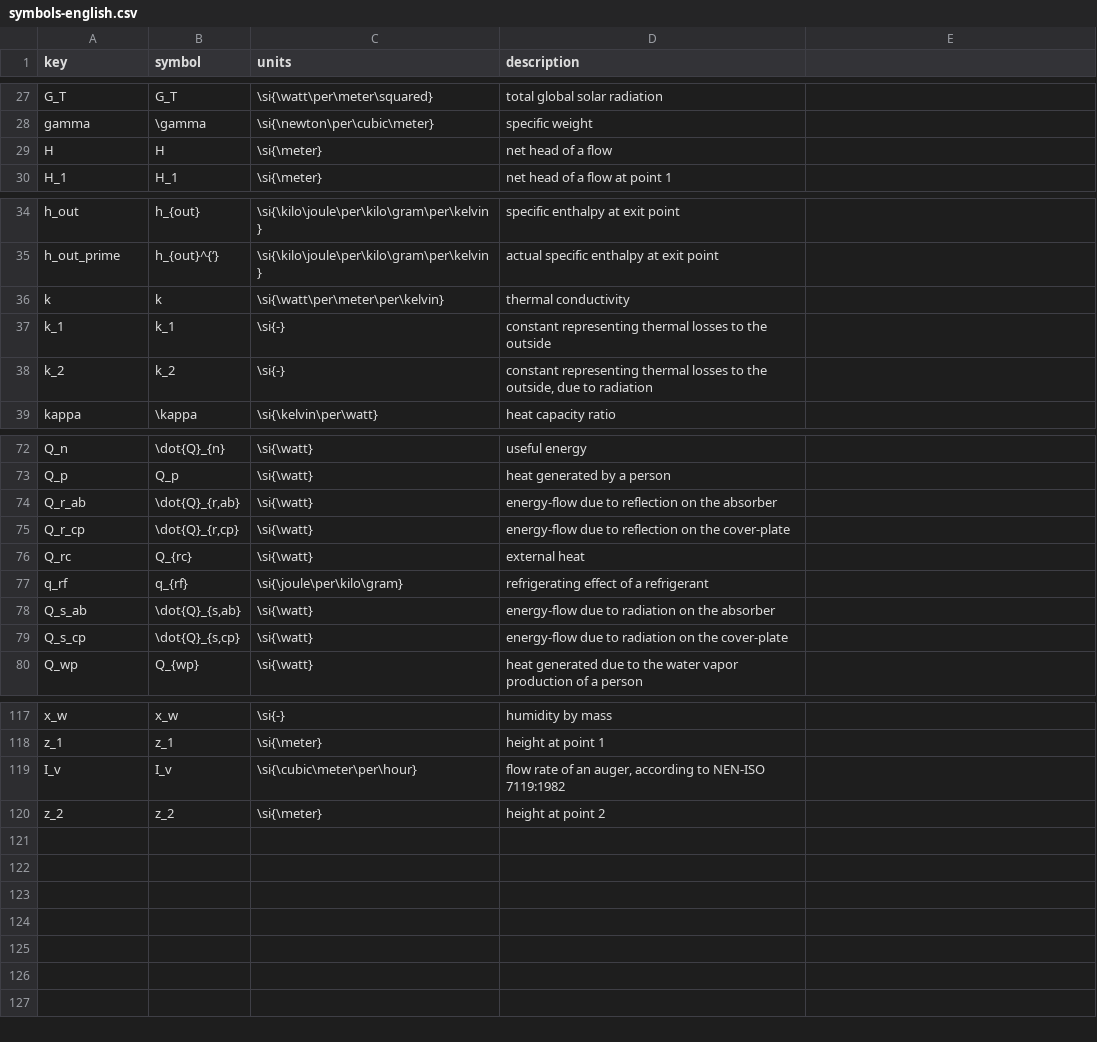
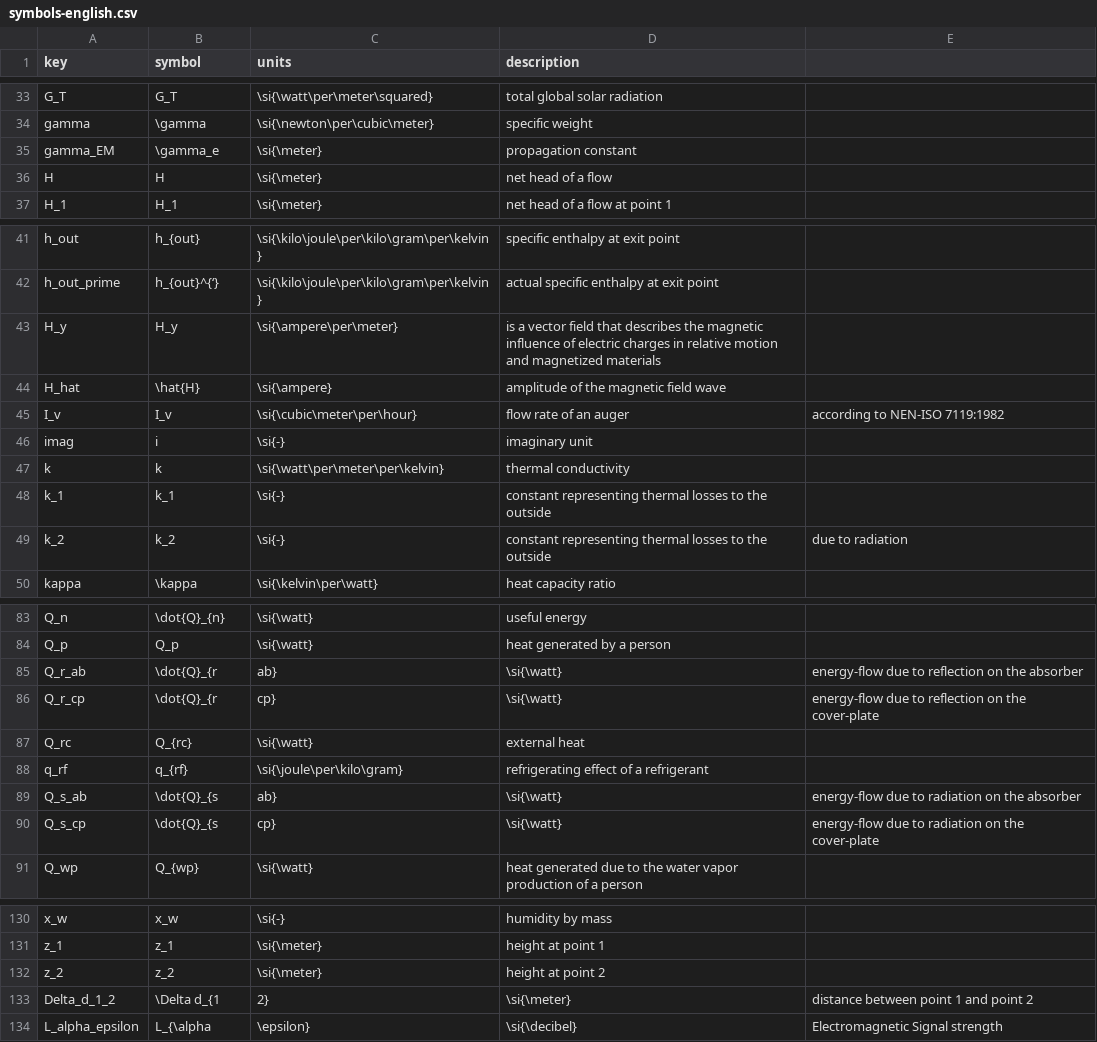
Before and after one commit to jellespijker/HAN-thesis, a CSV file: resources/glossary/symbols-english.csv, drawn as a sheet; only a part is shown, gaps mark what is left out; the diff covers the shown part only.

```diff
--- a/resources/glossary/symbols-english.csv
+++ b/resources/glossary/symbols-english.csv
@@ -28,2 +34,3 @@ G_T,G_T,\si{\watt\per\meter\squared},total global solar radiation
 gamma,\gamma,\si{\newton\per\cubic\meter},specific weight
+gamma_EM,\gamma_e,\si{\meter},propagation constant
 H,H,\si{\meter},net head of a flow
@@ -35,5 +42,9 @@ h_out,h_{out},\si{\kilo\joule\per\kilo\gram\per\kelvin},specific enthalpy at exi
 h_out_prime,h_{out}^{‘},\si{\kilo\joule\per\kilo\gram\per\kelvin},actual specific enthalpy at exit point
+H_y,H_y,\si{\ampere\per\meter},is a vector field that describes the magnetic influence of electric charges in relative motion and magnetized materials
+H_hat,\hat{H},\si{\ampere},amplitude of the magnetic field wave
+I_v,I_v,\si{\cubic\meter\per\hour},flow rate of an auger, according to NEN-ISO 7119:1982
+imag,i,\si{-},imaginary unit
 k,k,\si{\watt\per\meter\per\kelvin},thermal conductivity
 k_1,k_1,\si{-},constant representing thermal losses to the outside
-k_2,k_2,\si{-},"constant representing thermal losses to the outside, due to radiation"
+k_2,k_2,\si{-},constant representing thermal losses to the outside, due to radiation
 kappa,\kappa,\si{\kelvin\per\watt},heat capacity ratio
@@ -73,8 +84,8 @@ Q_n,\dot{Q}_{n},\si{\watt},useful energy
 Q_p,Q_p,\si{\watt},heat generated by a person
-Q_r_ab,"\dot{Q}_{r,ab}",\si{\watt},energy-flow due to reflection on the  absorber
-Q_r_cp,"\dot{Q}_{r,cp}",\si{\watt},energy-flow due to reflection on the cover-plate
+Q_r_ab,\dot{Q}_{r,ab},\si{\watt},energy-flow due to reflection on the  absorber
+Q_r_cp,\dot{Q}_{r,cp},\si{\watt},energy-flow due to reflection on the cover-plate
 Q_rc,Q_{rc},\si{\watt},external heat
 q_rf,q_{rf},\si{\joule\per\kilo\gram},refrigerating effect of a refrigerant
-Q_s_ab,"\dot{Q}_{s,ab}",\si{\watt},energy-flow due to radiation on the absorber
-Q_s_cp,"\dot{Q}_{s,cp}",\si{\watt},energy-flow due to radiation on the cover-plate
+Q_s_ab,\dot{Q}_{s,ab},\si{\watt},energy-flow due to radiation on the absorber
+Q_s_cp,\dot{Q}_{s,cp},\si{\watt},energy-flow due to radiation on the cover-plate
 Q_wp,Q_{wp},\si{\watt},heat generated due to the water vapor production of a person
@@ -118,3 +131,4 @@ x_w,x_w,\si{-},humidity by mass
 z_1,z_1,\si{\meter},height at point 1
-I_v,I_v,\si{\cubic\meter\per\hour},"flow rate of an auger, according to NEN-ISO 7119:1982"
 z_2,z_2,\si{\meter},height at point 2
+Delta_d_1_2,\Delta d_{1,2},\si{\meter},distance between point 1 and point 2
+L_alpha_epsilon,L_{\alpha, \epsilon},\si{\decibel},Electromagnetic Signal strength
```
Also changed, not shown: 8 added rows, 4 moved rows and 32 edited cells elsewhere in this file, resources/glossary/acronyms-english.csv, resources/glossary/glossary-english.csv, 22 other files.
